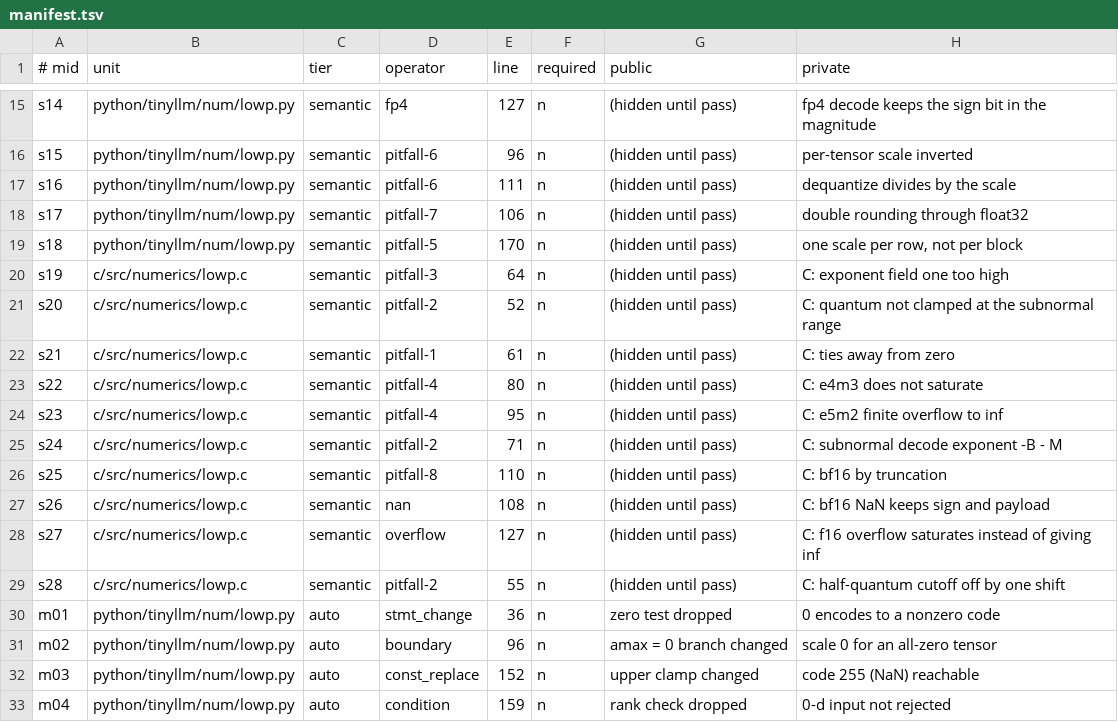
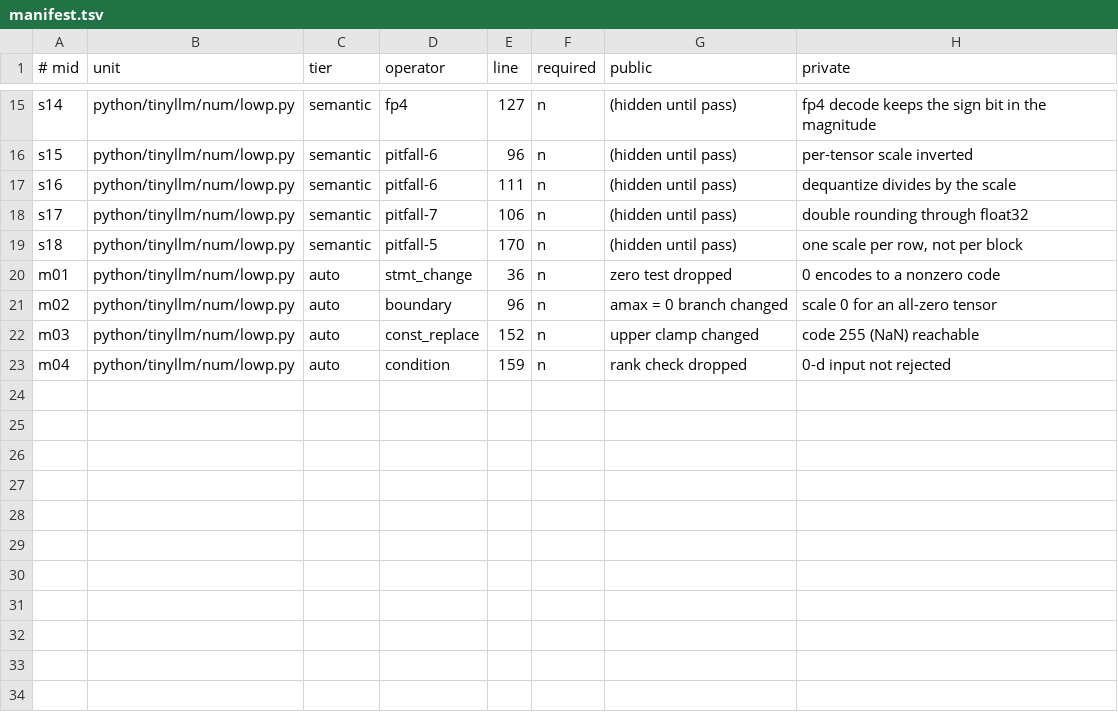
Before and after one commit to urmzd/supersource, a TSV file: course/mutants/M09.4/manifest.tsv, drawn as a sheet; only a part is shown, gaps mark what is left out; the diff names each change by its address in the sheet, - before the commit and + after, or states it on an @@ line.

Commit message:
fix(course): move the C lowp mutants from M09.4 to the optional M09.7

```diff
--- a/course/mutants/M09.4/manifest.tsv
+++ b/course/mutants/M09.4/manifest.tsv
-row 20: s19 | c/src/numerics/lowp.c | semantic | pitfall-3 | 64 | n | (hidden until pass) | C: exponent field one too high
-row 21: s20 | c/src/numerics/lowp.c | semantic | pitfall-2 | 52 | n | (hidden until pass) | C: quantum not clamped at the subnormal range
-row 22: s21 | c/src/numerics/lowp.c | semantic | pitfall-1 | 61 | n | (hidden until pass) | C: ties away from zero
-row 23: s22 | c/src/numerics/lowp.c | semantic | pitfall-4 | 80 | n | (hidden until pass) | C: e4m3 does not saturate
-row 24: s23 | c/src/numerics/lowp.c | semantic | pitfall-4 | 95 | n | (hidden until pass) | C: e5m2 finite overflow to inf
-row 25: s24 | c/src/numerics/lowp.c | semantic | pitfall-2 | 71 | n | (hidden until pass) | C: subnormal decode exponent -B - M
-row 26: s25 | c/src/numerics/lowp.c | semantic | pitfall-8 | 110 | n | (hidden until pass) | C: bf16 by truncation
-row 27: s26 | c/src/numerics/lowp.c | semantic | nan | 108 | n | (hidden until pass) | C: bf16 NaN keeps sign and payload
-row 28: s27 | c/src/numerics/lowp.c | semantic | overflow | 127 | n | (hidden until pass) | C: f16 overflow saturates instead of giving inf
-row 29: s28 | c/src/numerics/lowp.c | semantic | pitfall-2 | 55 | n | (hidden until pass) | C: half-quantum cutoff off by one shift
```
Also changed, not shown: 11 other files.
